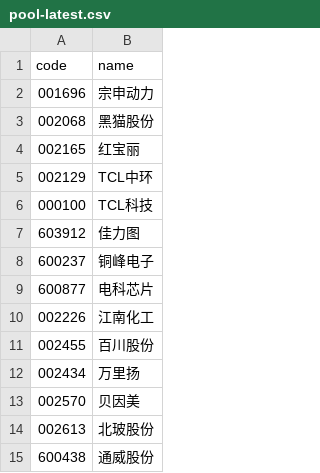
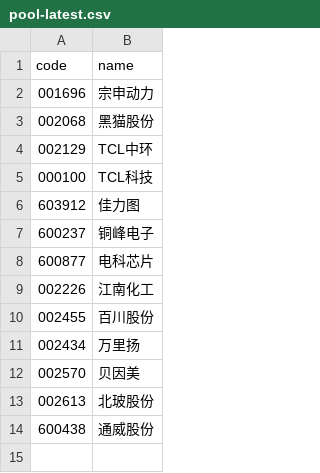
Before and after one commit to zhenfeng95/invest-agent, a CSV file: data/raw/screener/pool-latest.csv, drawn as a sheet; the diff names each change by its address in the sheet, - before the commit and + after, or states it on an @@ line.

Commit message:
fix

```diff
--- a/data/raw/screener/pool-latest.csv
+++ b/data/raw/screener/pool-latest.csv
-row 4: 002165 | 红宝丽
```
